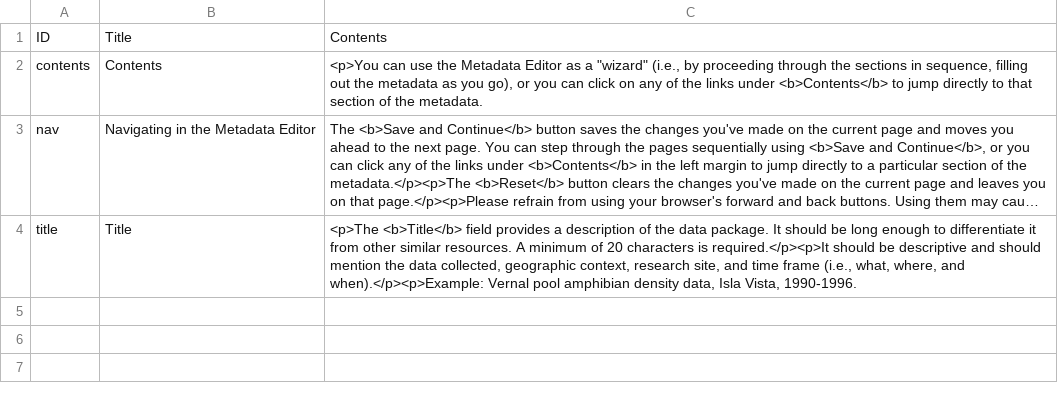
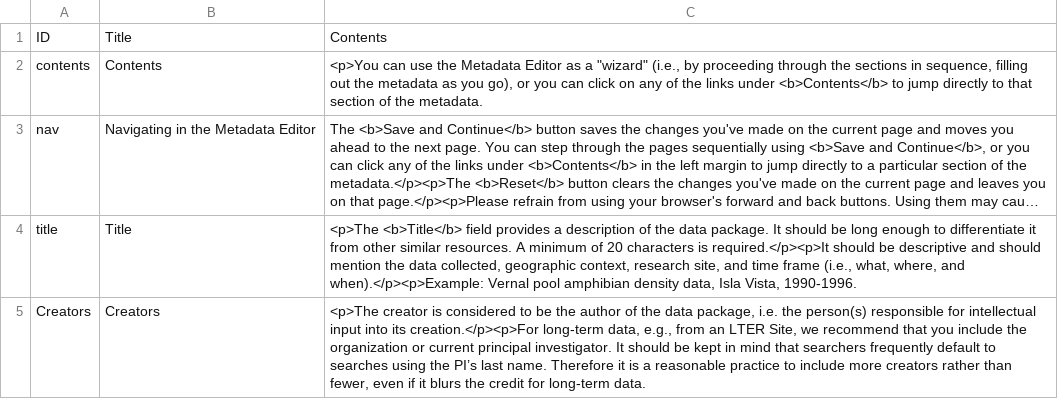
Before and after one commit to PASTAplus/ezEML, a TSV file: webapp/static/help.tsv, drawn as a sheet; long unchanged cells end in …; the diff names each change by its address in the sheet, - before the commit and + after, or states it on an @@ line.

Commit message:
Help for Creators

```diff
--- a/webapp/static/help.tsv
+++ b/webapp/static/help.tsv
+row 5: Creators | Creators | <p>The creator is considered to be the author of the data package, i.e. the person(s) responsible for intellectual input into its creation.</p><p>For long-term data, e.g., from an LTER Site, we recommend that you include the organization or current principal investigator. It should be kept in mind that searchers frequently default to searches using the PI’s last name. Therefore it is a reasonable practice to include more creators rather than fewer, even if it blurs the credit for long-term data.
```
Also changed, not shown: 2 other files.
